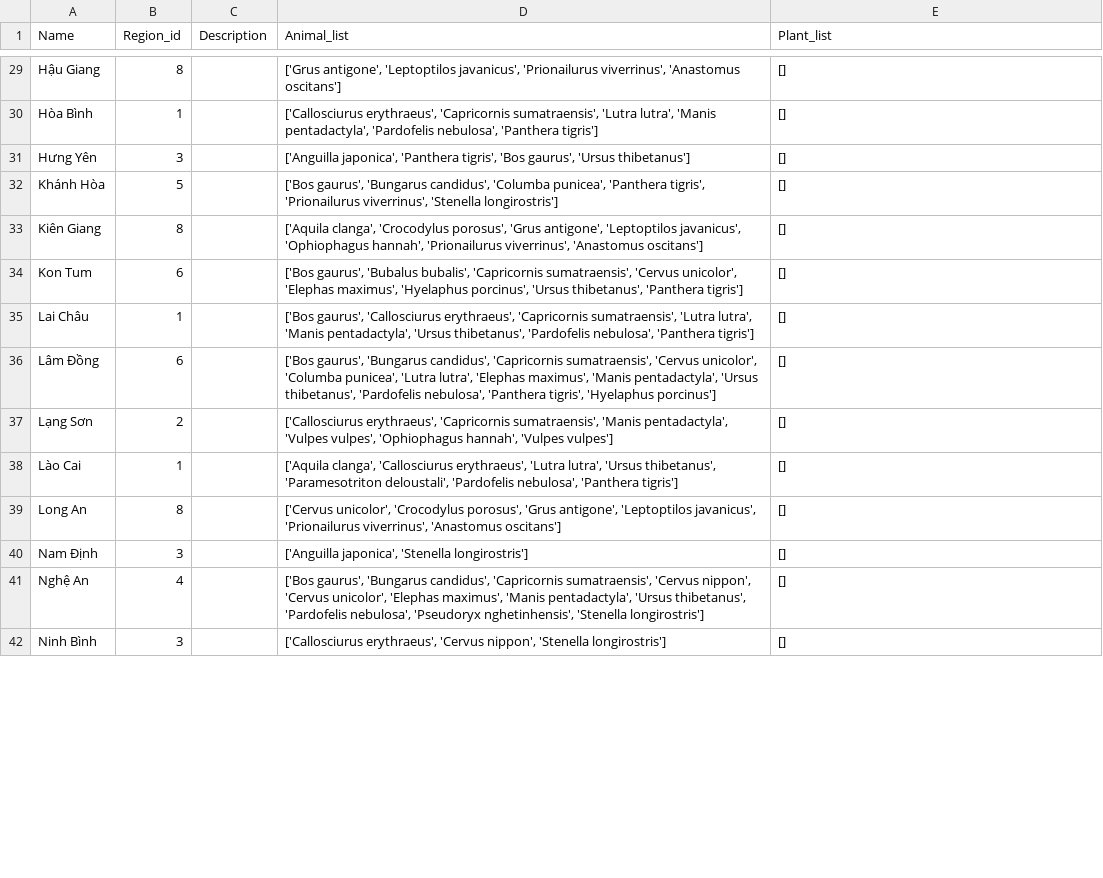
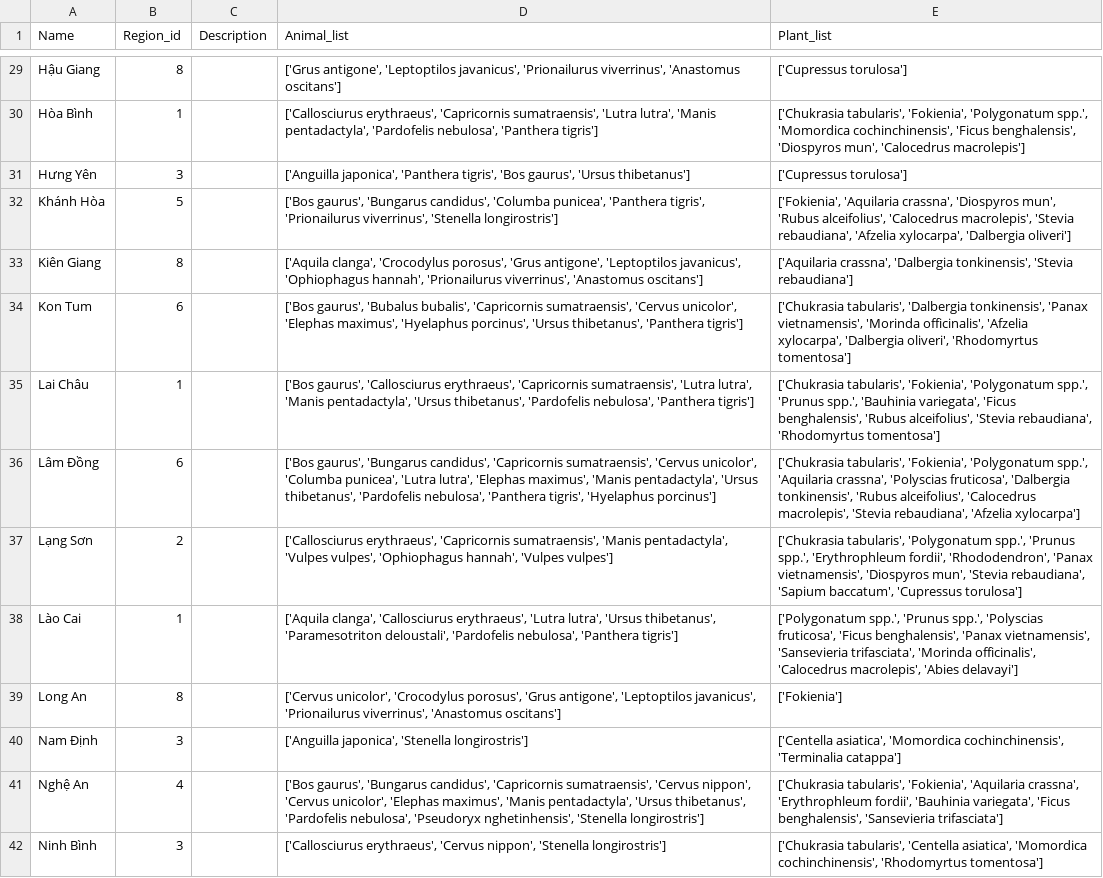
Before and after one commit to nmnguyen130/web_project, a CSV file: biomap_provinces.csv, drawn as a sheet; only a part is shown, gaps mark what is left out; the diff covers the shown part only; the diff names each change by its address in the sheet, - before the commit and + after, or states it on an @@ line.

```diff
--- a/biomap_provinces.csv
+++ b/biomap_provinces.csv
-E29 (Plant_list): []
+E29 (Plant_list): ['Cupressus torulosa']
-E30 (Plant_list): []
+E30 (Plant_list): ['Chukrasia tabularis', 'Fokienia', 'Polygonatum spp.', 'Momordica cochinchinensis', 'Ficus benghalensis', 'Diospyros mun', 'Calocedrus macrolepis']
-E31 (Plant_list): []
+E31 (Plant_list): ['Cupressus torulosa']
-E32 (Plant_list): []
+E32 (Plant_list): ['Fokienia', 'Aquilaria crassna', 'Diospyros mun', 'Rubus alceifolius', 'Calocedrus macrolepis', 'Stevia rebaudiana', 'Afzelia xylocarpa', 'Dalbergia oliveri']
-E33 (Plant_list): []
+E33 (Plant_list): ['Aquilaria crassna', 'Dalbergia tonkinensis', 'Stevia rebaudiana']
-E34 (Plant_list): []
+E34 (Plant_list): ['Chukrasia tabularis', 'Dalbergia tonkinensis', 'Panax vietnamensis', 'Morinda officinalis', 'Afzelia xylocarpa', 'Dalbergia oliveri', 'Rhodomyrtus tomentosa']
-E35 (Plant_list): []
+E35 (Plant_list): ['Chukrasia tabularis', 'Fokienia', 'Polygonatum spp.', 'Prunus spp.', 'Bauhinia variegata', 'Ficus benghalensis', 'Rubus alceifolius', 'Stevia rebaudiana', 'Rhodomyrtus tomentosa']
-E36 (Plant_list): []
+E36 (Plant_list): ['Chukrasia tabularis', 'Fokienia', 'Polygonatum spp.', 'Aquilaria crassna', 'Polyscias fruticosa', 'Dalbergia tonkinensis', 'Rubus alceifolius', 'Calocedrus macrolepis', 'Stevia rebaudiana', 'Afzelia xylocarpa']
-E37 (Plant_list): []
+E37 (Plant_list): ['Chukrasia tabularis', 'Polygonatum spp.', 'Prunus spp.', 'Erythrophleum fordii', 'Rhododendron', 'Panax vietnamensis', 'Diospyros mun', 'Stevia rebaudiana', 'Sapium baccatum', 'Cupressus torulosa']
-E38 (Plant_list): []
+E38 (Plant_list): ['Polygonatum spp.', 'Prunus spp.', 'Polyscias fruticosa', 'Ficus benghalensis', 'Panax vietnamensis', 'Sansevieria trifasciata', 'Morinda officinalis', 'Calocedrus macrolepis', 'Abies delavayi']
-E39 (Plant_list): []
+E39 (Plant_list): ['Fokienia']
-E40 (Plant_list): []
+E40 (Plant_list): ['Centella asiatica', 'Momordica cochinchinensis', 'Terminalia catappa']
-E41 (Plant_list): []
+E41 (Plant_list): ['Chukrasia tabularis', 'Fokienia', 'Aquilaria crassna', 'Erythrophleum fordii', 'Bauhinia variegata', 'Ficus benghalensis', 'Sansevieria trifasciata']
-E42 (Plant_list): []
+E42 (Plant_list): ['Chukrasia tabularis', 'Centella asiatica', 'Momordica cochinchinensis', 'Rhodomyrtus tomentosa']
```
Also changed, not shown: 49 edited cells elsewhere in this file, 10 other files.
